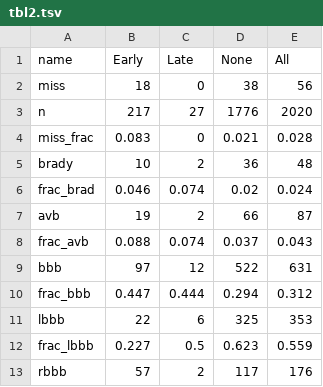
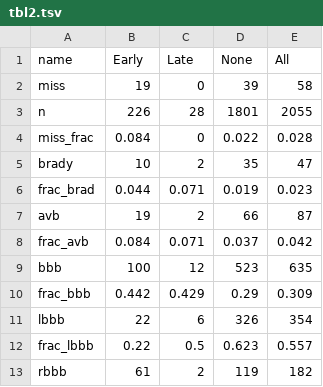
Before and after one commit to dahmalie/symmetrical-guacamole, a TSV file: 04-tbls/tbl2.tsv, drawn as a sheet; only a part is shown; the diff covers the shown part only.

```diff
--- a/04-tbls/tbl2.tsv
+++ b/04-tbls/tbl2.tsv
@@ -1,13 +1,13 @@
 name	Early	Late	None	All
-miss	18	0	38	56
-n	217	27	1776	2020
-miss_frac	0.083	0	0.021	0.028
-brady	10	2	36	48
-frac_brad	0.046	0.074	0.02	0.024
+miss	19	0	39	58
+n	226	28	1801	2055
+miss_frac	0.084	0	0.022	0.028
+brady	10	2	35	47
+frac_brad	0.044	0.071	0.019	0.023
 avb	19	2	66	87
-frac_avb	0.088	0.074	0.037	0.043
-bbb	97	12	522	631
-frac_bbb	0.447	0.444	0.294	0.312
-lbbb	22	6	325	353
-frac_lbbb	0.227	0.5	0.623	0.559
-rbbb	57	2	117	176
+frac_avb	0.084	0.071	0.037	0.042
+bbb	100	12	523	635
+frac_bbb	0.442	0.429	0.29	0.309
+lbbb	22	6	326	354
+frac_lbbb	0.22	0.5	0.623	0.557
+rbbb	61	2	119	182
```
Also changed, not shown: 9 edited cells elsewhere in this file, 04-tbls/tbl1.tsv, 1 other file.
